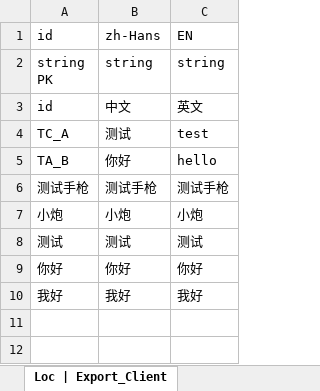
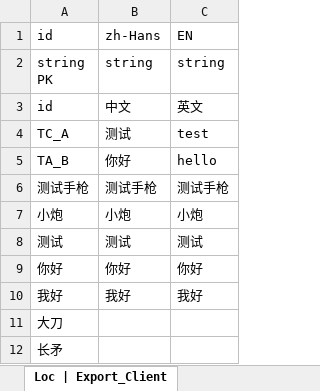
Before and after one commit to fancyhub/ExportExcel, an Excel workbook: Demo/Data/1_loc/data/Loc.xlsx, sheet Loc | Export_Client, drawn as a sheet; values as stored, in another font and other column widths than the file's, no borders; conditional formats not drawn; the diff names each change by its address in the sheet, - before the commit and + after, or states it on an @@ line.

```diff
--- a/Demo/Data/1_loc/data/Loc.xlsx (sheet Loc | Export_Client)
+++ b/Demo/Data/1_loc/data/Loc.xlsx (sheet Loc | Export_Client)
+row 11: 大刀
+row 12: 长矛
```
Also changed, not shown: Demo/Data/2_loc_auto_key/data/Loc.xlsx, 11 other files.
